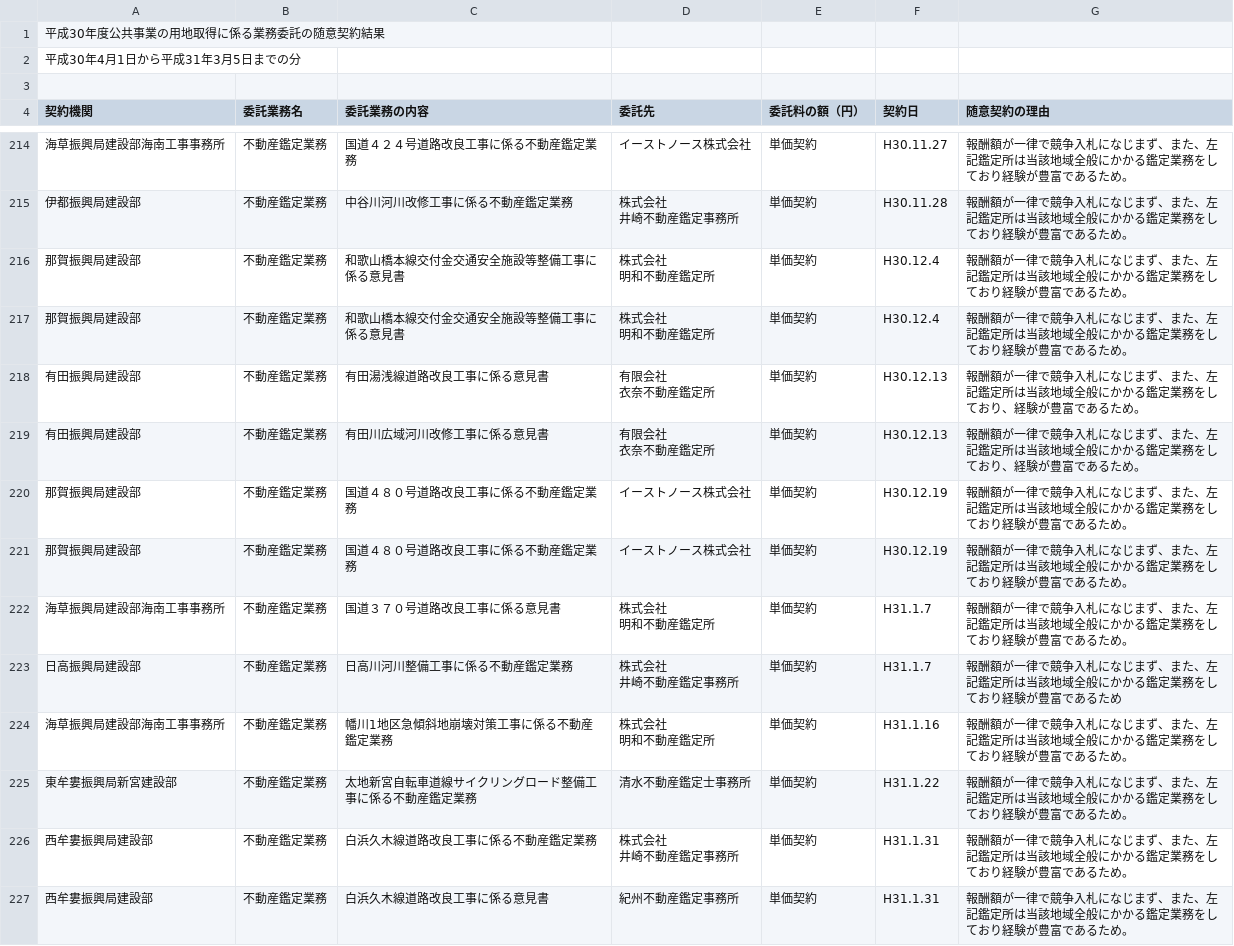
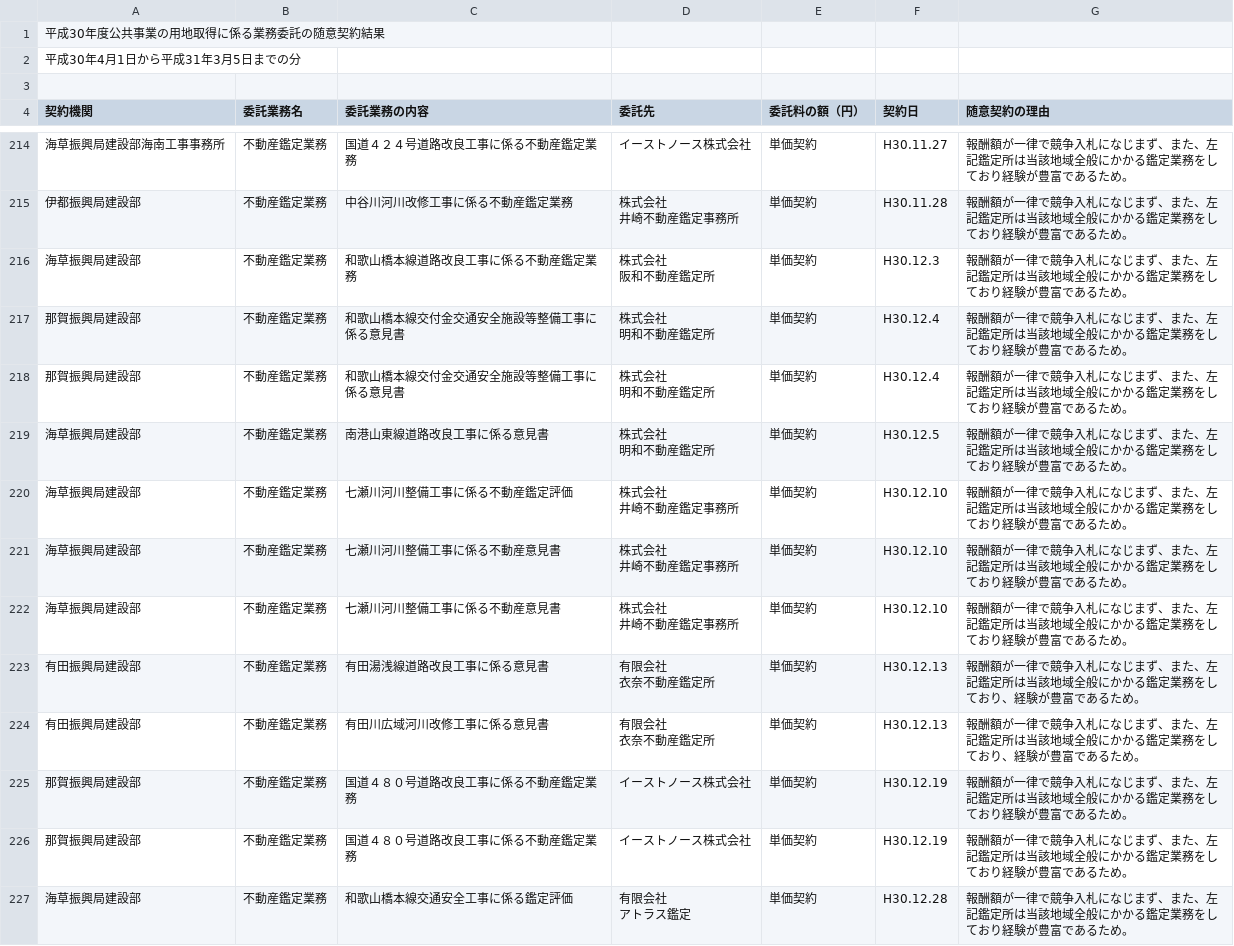
Before and after one commit to wakayama-pref-org/site_acquisition_bid_results-voluntary_contract-by_land_improvement_department_h30, a CSV file: csv/Result.csv, drawn as a sheet; only a part is shown, gaps mark what is left out; the shorter side is filled out with more unchanged rows; ↵ is a line break in a cell; the diff covers the shown part only; the diff names each change by its address in the sheet, - before the commit and + after, or states it on an @@ line.

```diff
--- a/csv/Result.csv
+++ b/csv/Result.csv
+row 216: 海草振興局建設部 | 不動産鑑定業務 | 和歌山橋本線道路改良工事に係る不動産鑑定業務 | 株式会社 ↵ 阪和不動産鑑定所 | 単価契約 | H30.12.3 | 報酬額が一律で競争入札になじまず、また、左記鑑定所は当該地域全般にかかる鑑定業務をしており経験が豊富であるため。
+row 219: 海草振興局建設部 | 不動産鑑定業務 | 南港山東線道路改良工事に係る意見書 | 株式会社 ↵ 明和不動産鑑定所 | 単価契約 | H30.12.5 | 報酬額が一律で競争入札になじまず、また、左記鑑定所は当該地域全般にかかる鑑定業務をしており経験が豊富であるため。
+row 220: 海草振興局建設部 | 不動産鑑定業務 | 七瀬川河川整備工事に係る不動産鑑定評価 | 株式会社 ↵ 井崎不動産鑑定事務所 | 単価契約 | H30.12.10 | 報酬額が一律で競争入札になじまず、また、左記鑑定所は当該地域全般にかかる鑑定業務をしており経験が豊富であるため。
+row 221: 海草振興局建設部 | 不動産鑑定業務 | 七瀬川河川整備工事に係る不動産意見書 | 株式会社 ↵ 井崎不動産鑑定事務所 | 単価契約 | H30.12.10 | 報酬額が一律で競争入札になじまず、また、左記鑑定所は当該地域全般にかかる鑑定業務をしており経験が豊富であるため。
+row 222: 海草振興局建設部 | 不動産鑑定業務 | 七瀬川河川整備工事に係る不動産意見書 | 株式会社 ↵ 井崎不動産鑑定事務所 | 単価契約 | H30.12.10 | 報酬額が一律で競争入札になじまず、また、左記鑑定所は当該地域全般にかかる鑑定業務をしており経験が豊富であるため。
+row 227: 海草振興局建設部 | 不動産鑑定業務 | 和歌山橋本線交通安全工事に係る鑑定評価 | 有限会社 ↵ アトラス鑑定 | 単価契約 | H30.12.28 | 報酬額が一律で競争入札になじまず、また、左記鑑定所は当該地域全般にかかる鑑定業務をしており経験が豊富であるため。
```
Also changed, not shown: 4 added rows elsewhere in this file, 1 other file.
